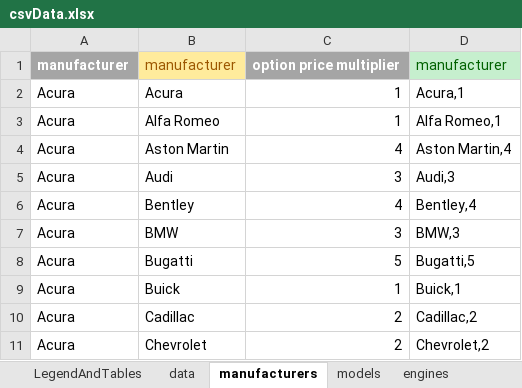
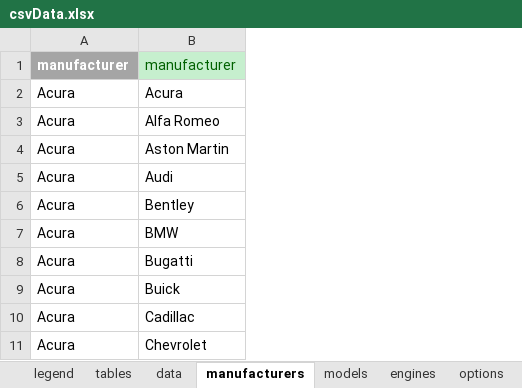
Before and after one commit to KoningSanderPander/renerateCarDataCSV, an Excel workbook: csvData.xlsx, sheet manufacturers, drawn as a sheet; only a part is shown; values as stored, in another font and other column widths than the file's, no borders; the diff names each change by its address in the sheet, - before the commit and + after, or states it on an @@ line.

```diff
--- a/csvData.xlsx (sheet manufacturers)
+++ b/csvData.xlsx (sheet manufacturers)
-sheet tab: LegendAndTables
+sheet tab: legend
+sheet tab: tables
-column C, rows 1-11: option price multiplier | 1 | 1 | 4 | 3 | 4 | 3 | 5 | 1 | 2 | 2
-column D, rows 1-11: manufacturer | Acura,1 | Alfa Romeo,1 | Aston Martin,4 | Audi,3 | Bentley,4 | BMW,3 | Bugatti,5 | Buick,1 | Cadillac,2 | Chevrolet,2
@@ B1 fill: #FFEB9C → #C6EFCE, text colour: #9C5700 → #006100 @@
```
Also changed, not shown: sheet engines, sheet csv, sheet legend, sheet data, formulas that keep their value, 1 other file.
